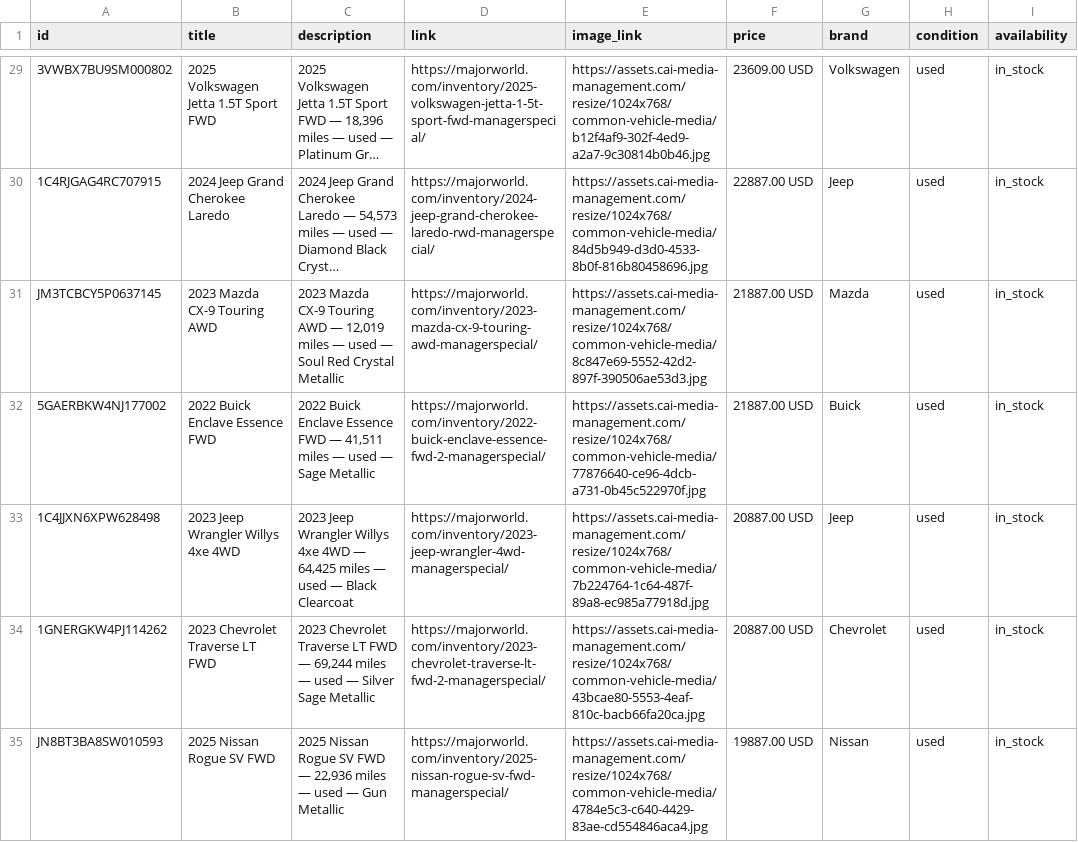
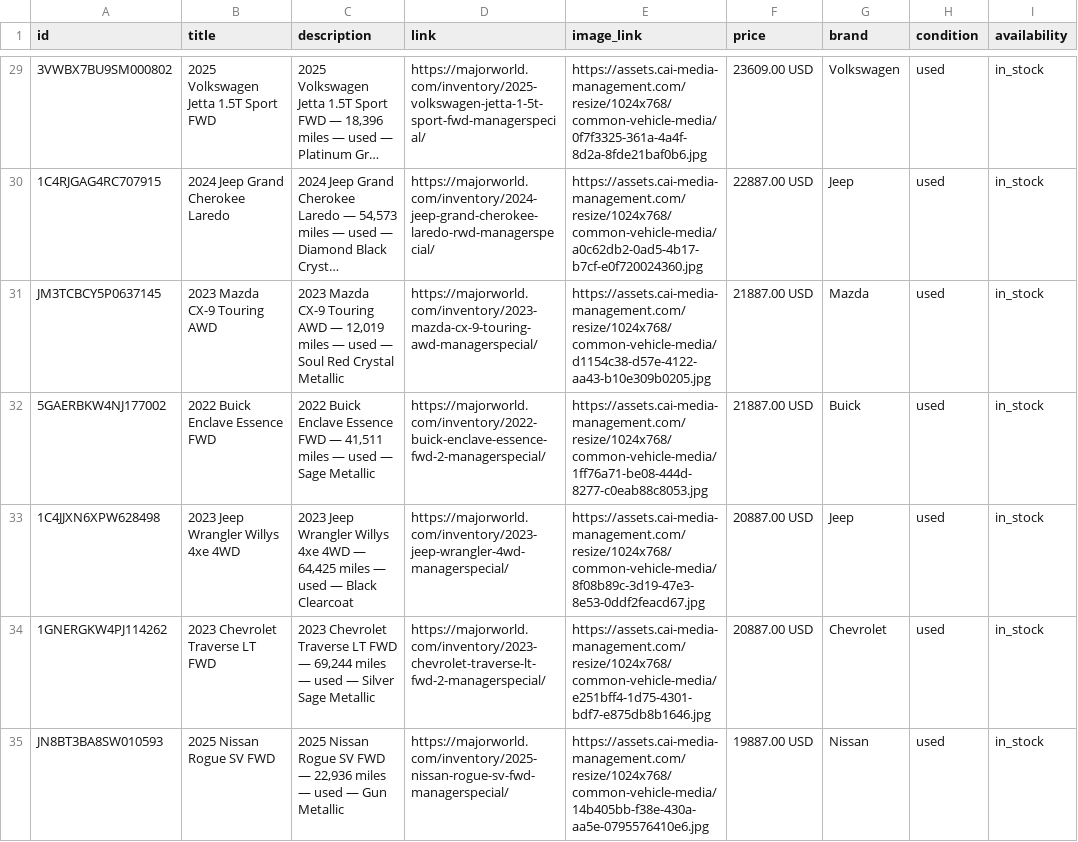
Before and after one commit to orenagassy/MW_feed, a CSV file: reddit_feed.csv, drawn as a sheet; only a part is shown, gaps mark what is left out; long unchanged cells end in …; the diff covers the shown part only; the diff names each change by its address in the sheet, - before the commit and + after, or states it on an @@ line.

```diff
--- a/reddit_feed.csv
+++ b/reddit_feed.csv
-E29 (image_link): https://assets.cai-media-management.com/resize/1024x768/common-vehicle-media/b12f4af9-302f-4ed9-a2a7-9c30814b0b46.jpg
+E29 (image_link): https://assets.cai-media-management.com/resize/1024x768/common-vehicle-media/0f7f3325-361a-4a4f-8d2a-8fde21baf0b6.jpg
-E30 (image_link): https://assets.cai-media-management.com/resize/1024x768/common-vehicle-media/84d5b949-d3d0-4533-8b0f-816b80458696.jpg
+E30 (image_link): https://assets.cai-media-management.com/resize/1024x768/common-vehicle-media/a0c62db2-0ad5-4b17-b7cf-e0f720024360.jpg
-E31 (image_link): https://assets.cai-media-management.com/resize/1024x768/common-vehicle-media/8c847e69-5552-42d2-897f-390506ae53d3.jpg
+E31 (image_link): https://assets.cai-media-management.com/resize/1024x768/common-vehicle-media/d1154c38-d57e-4122-aa43-b10e309b0205.jpg
-E32 (image_link): https://assets.cai-media-management.com/resize/1024x768/common-vehicle-media/77876640-ce96-4dcb-a731-0b45c522970f.jpg
+E32 (image_link): https://assets.cai-media-management.com/resize/1024x768/common-vehicle-media/1ff76a71-be08-444d-8277-c0eab88c8053.jpg
-E33 (image_link): https://assets.cai-media-management.com/resize/1024x768/common-vehicle-media/7b224764-1c64-487f-89a8-ec985a77918d.jpg
+E33 (image_link): https://assets.cai-media-management.com/resize/1024x768/common-vehicle-media/8f08b89c-3d19-47e3-8e53-0ddf2feacd67.jpg
-E34 (image_link): https://assets.cai-media-management.com/resize/1024x768/common-vehicle-media/43bcae80-5553-4eaf-810c-bacb66fa20ca.jpg
+E34 (image_link): https://assets.cai-media-management.com/resize/1024x768/common-vehicle-media/e251bff4-1d75-4301-bdf7-e875db8b1646.jpg
-E35 (image_link): https://assets.cai-media-management.com/resize/1024x768/common-vehicle-media/4784e5c3-c640-4429-83ae-cd554846aca4.jpg
+E35 (image_link): https://assets.cai-media-management.com/resize/1024x768/common-vehicle-media/14b405bb-f38e-430a-aa5e-0795576410e6.jpg
```
Also changed, not shown: 54 edited cells elsewhere in this file.
